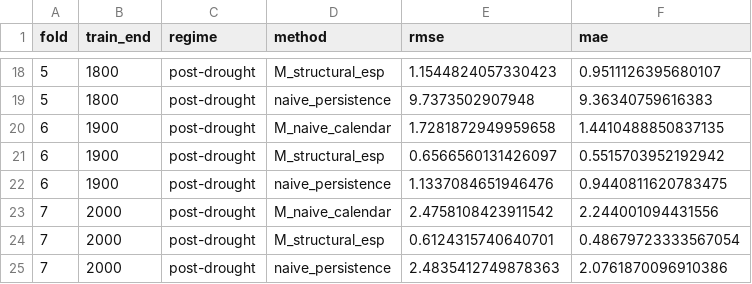
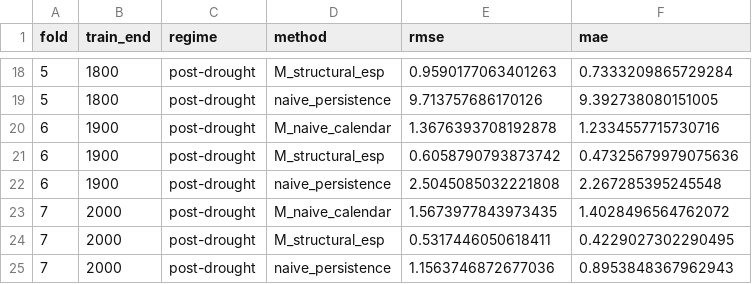
Before and after one commit to jameschapman19/Template, a CSV file: research/hydro_generation/plots/metrics.csv, drawn as a sheet; only a part is shown, gaps mark what is left out; the diff covers the shown part only.

```diff
--- a/research/hydro_generation/plots/metrics.csv
+++ b/research/hydro_generation/plots/metrics.csv
@@ -18,8 +18,8 @@ fold,train_end,regime,method,rmse,mae
-5,1800,post-drought,M_structural_esp,1.1544824057330423,0.9511126395680107
-5,1800,post-drought,naive_persistence,9.7373502907948,9.36340759616383
-6,1900,post-drought,M_naive_calendar,1.7281872949959658,1.4410488850837135
-6,1900,post-drought,M_structural_esp,0.6566560131426097,0.5515703952192942
-6,1900,post-drought,naive_persistence,1.1337084651946476,0.9440811620783475
-7,2000,post-drought,M_naive_calendar,2.4758108423911542,2.244001094431556
-7,2000,post-drought,M_structural_esp,0.6124315740640701,0.48679723333567054
-7,2000,post-drought,naive_persistence,2.4835412749878363,2.0761870096910386
+5,1800,post-drought,M_structural_esp,0.9590177063401263,0.7333209865729284
+5,1800,post-drought,naive_persistence,9.713757686170126,9.392738080151005
+6,1900,post-drought,M_naive_calendar,1.3676393708192878,1.2334557715730716
+6,1900,post-drought,M_structural_esp,0.6058790793873742,0.47325679979075636
+6,1900,post-drought,naive_persistence,2.5045085032221808,2.267285395245548
+7,2000,post-drought,M_naive_calendar,1.5673977843973435,1.4028496564762072
+7,2000,post-drought,M_structural_esp,0.5317446050618411,0.4229027302290495
+7,2000,post-drought,naive_persistence,1.1563746872677036,0.8953848367962943
```
Also changed, not shown: 32 edited cells elsewhere in this file, 15 other files.
